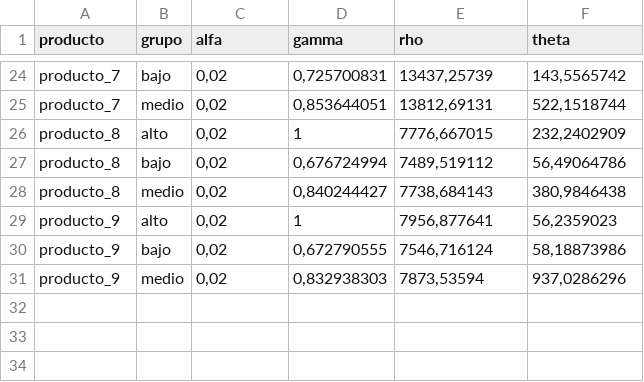
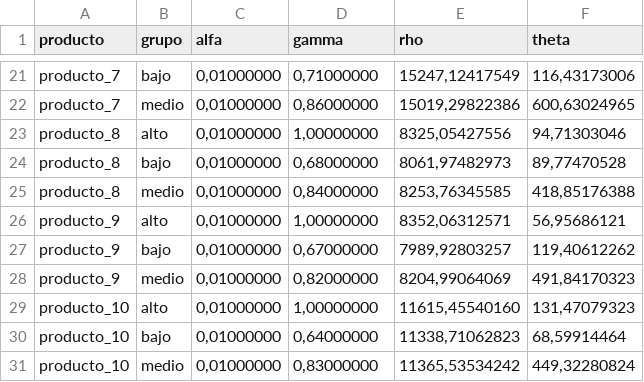
Before and after one commit to maxweinreichs/capstone, a CSV file: DRL_Capstone_Final/parametros/par_dist_t1.csv, drawn as a sheet; only a part is shown, gaps mark what is left out; addresses are those after the commit; the diff covers the shown part only; the diff names each change by its address in the sheet, - before the commit and + after, or states it on an @@ line.

```diff
--- a/DRL_Capstone_Final/parametros/par_dist_t1.csv
+++ b/DRL_Capstone_Final/parametros/par_dist_t1.csv
-C21:C28 (alfa): 0,02
+C21:C28 (alfa): 0,01000000
-D21 (gamma): 0,725700831
+D21 (gamma): 0,71000000
-E21 (rho): 13437,25739
+E21 (rho): 15247,12417549
-F21 (theta): 143,5565742
+F21 (theta): 116,43173006
-D22 (gamma): 0,853644051
+D22 (gamma): 0,86000000
-E22 (rho): 13812,69131
+E22 (rho): 15019,29822386
-F22 (theta): 522,1518744
+F22 (theta): 600,63024965
-D23 (gamma): 1
+D23 (gamma): 1,00000000
-E23 (rho): 7776,667015
+E23 (rho): 8325,05427556
-F23 (theta): 232,2402909
+F23 (theta): 94,71303046
-D24 (gamma): 0,676724994
+D24 (gamma): 0,68000000
-E24 (rho): 7489,519112
+E24 (rho): 8061,97482973
-F24 (theta): 56,49064786
+F24 (theta): 89,77470528
-D25 (gamma): 0,840244427
+D25 (gamma): 0,84000000
-E25 (rho): 7738,684143
+E25 (rho): 8253,76345585
-F25 (theta): 380,9846438
+F25 (theta): 418,85176388
-D26 (gamma): 1
+D26 (gamma): 1,00000000
-E26 (rho): 7956,877641
+E26 (rho): 8352,06312571
-F26 (theta): 56,2359023
+F26 (theta): 56,95686121
-D27 (gamma): 0,672790555
+D27 (gamma): 0,67000000
-E27 (rho): 7546,716124
+E27 (rho): 7989,92803257
-F27 (theta): 58,18873986
+F27 (theta): 119,40612262
-D28 (gamma): 0,832938303
+D28 (gamma): 0,82000000
-E28 (rho): 7873,53594
+E28 (rho): 8204,99064069
-F28 (theta): 937,0286296
+F28 (theta): 491,84170323
+row 29: producto_10 | alto | 0,01000000 | 1,00000000 | 11615,45540160 | 131,47079323
+row 30: producto_10 | bajo | 0,01000000 | 0,64000000 | 11338,71062823 | 68,59914464
+row 31: producto_10 | medio | 0,01000000 | 0,83000000 | 11365,53534242 | 449,32280824
```
Also changed, not shown: 3 removed rows and 76 edited cells elsewhere in this file, DRL_Capstone_Final/parametros/par_dist_t2.csv, DRL_Capstone_Final/resultados/Planificacion_Semanal_Optima_PF.csv, 15 other files.
